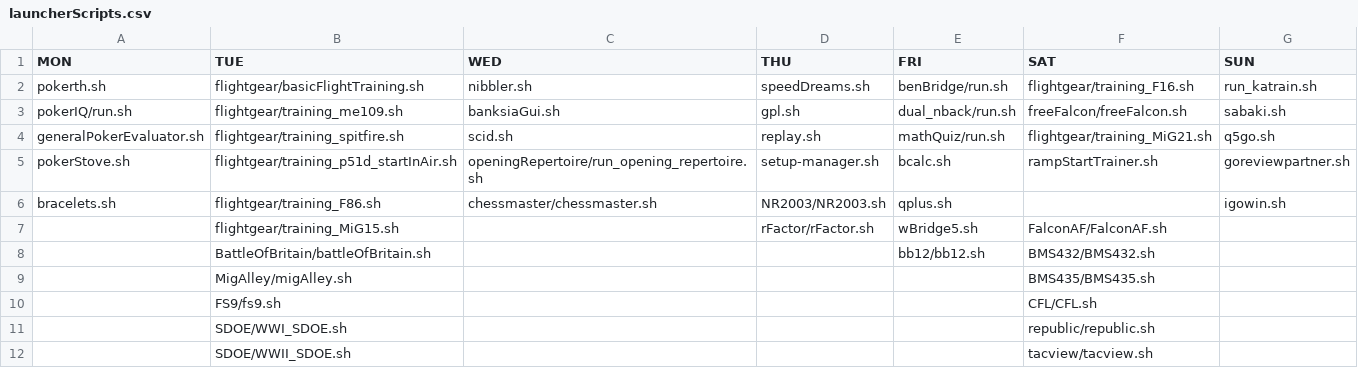
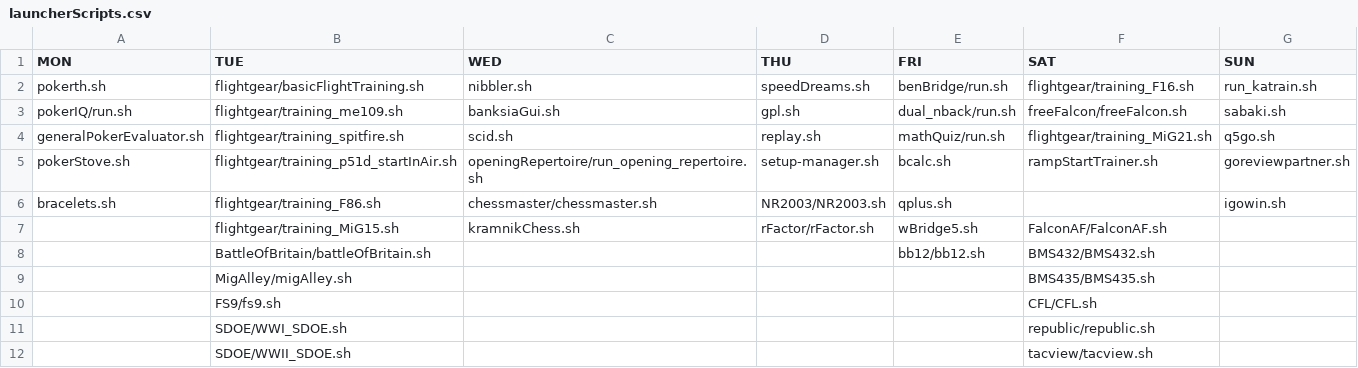
Before and after one commit to sim-museum/serious-games-lab, a CSV file: filesForLauncher/launcherScripts.csv, drawn as a sheet.

```diff
--- a/filesForLauncher/launcherScripts.csv
+++ b/filesForLauncher/launcherScripts.csv
@@ -6,3 +6,3 @@ pokerStove.sh,flightgear/training_p51d_startInAir.sh,openingRepertoire/run_openi
 bracelets.sh,flightgear/training_F86.sh,chessmaster/chessmaster.sh,NR2003/NR2003.sh,qplus.sh,,igowin.sh
-,flightgear/training_MiG15.sh,,rFactor/rFactor.sh,wBridge5.sh,FalconAF/FalconAF.sh,
+,flightgear/training_MiG15.sh,kramnikChess.sh,rFactor/rFactor.sh,wBridge5.sh,FalconAF/FalconAF.sh,
 ,BattleOfBritain/battleOfBritain.sh,,,bb12/bb12.sh,BMS432/BMS432.sh,
```
Also changed, not shown: 2 other files.
